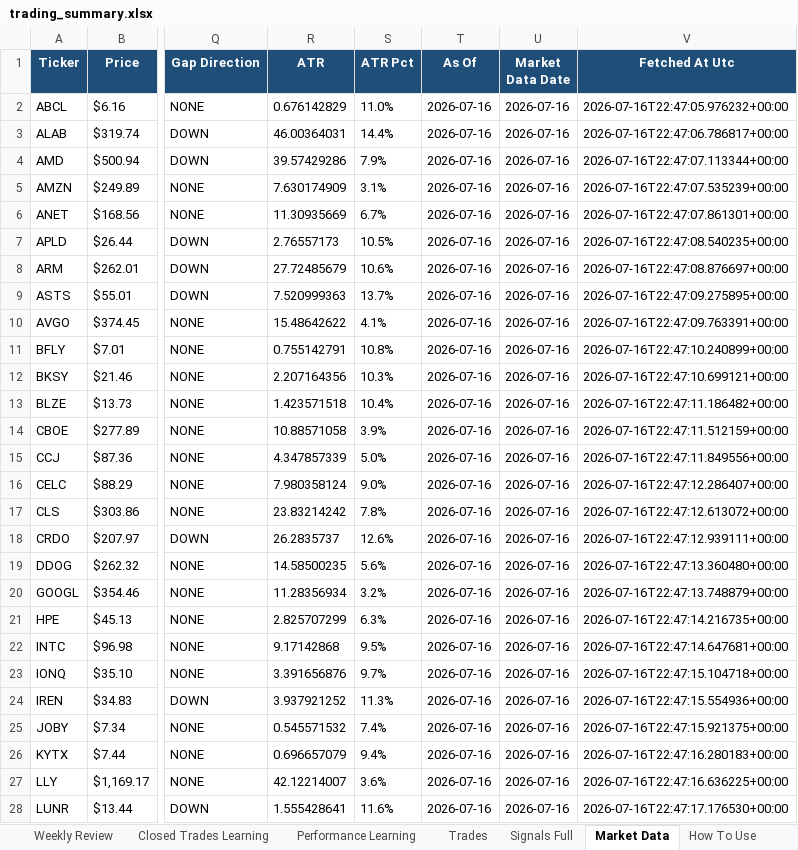
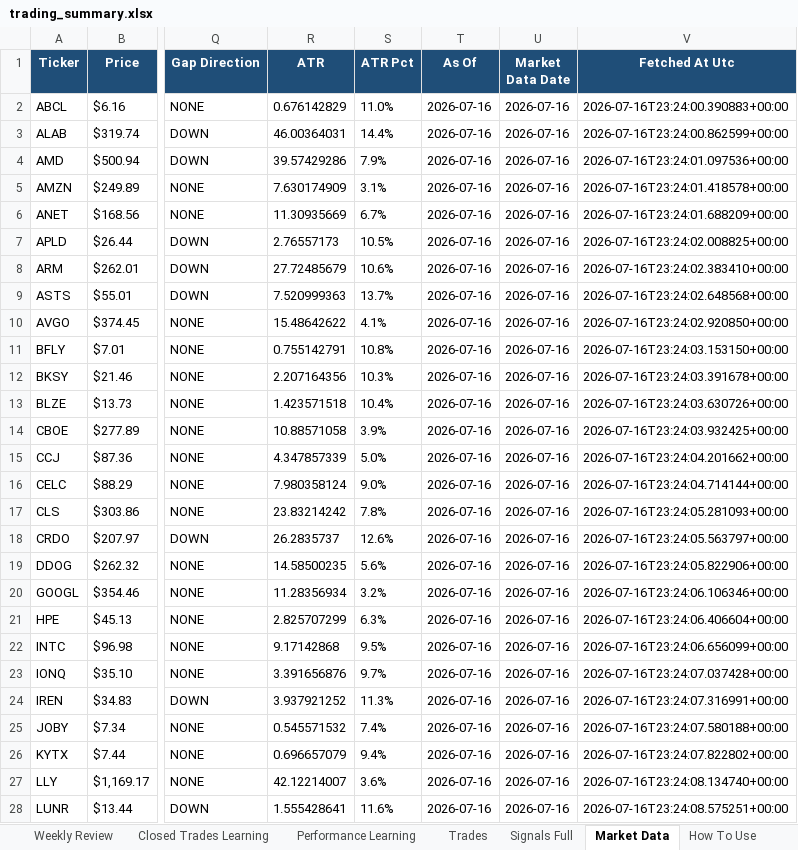
Before and after one commit to nicklc14/trading-engine-v2, an Excel workbook: output/trading_summary.xlsx, sheet Market Data, drawn as a sheet; only a part is shown, gaps mark what is left out; values as stored, in another font and other column widths than the file's, no borders; the diff covers the shown part only; the diff names each change by its address in the sheet, - before the commit and + after, or states it on an @@ line.

```diff
--- a/output/trading_summary.xlsx (sheet Market Data)
+++ b/output/trading_summary.xlsx (sheet Market Data)
-V2 (Fetched At Utc): 2026-07-16T22:47:05.976232+00:00
+V2 (Fetched At Utc): 2026-07-16T23:24:00.390883+00:00
-V3 (Fetched At Utc): 2026-07-16T22:47:06.786817+00:00
+V3 (Fetched At Utc): 2026-07-16T23:24:00.862599+00:00
-V4 (Fetched At Utc): 2026-07-16T22:47:07.113344+00:00
+V4 (Fetched At Utc): 2026-07-16T23:24:01.097536+00:00
-V5 (Fetched At Utc): 2026-07-16T22:47:07.535239+00:00
+V5 (Fetched At Utc): 2026-07-16T23:24:01.418578+00:00
-V6 (Fetched At Utc): 2026-07-16T22:47:07.861301+00:00
+V6 (Fetched At Utc): 2026-07-16T23:24:01.688209+00:00
-V7 (Fetched At Utc): 2026-07-16T22:47:08.540235+00:00
+V7 (Fetched At Utc): 2026-07-16T23:24:02.008825+00:00
-V8 (Fetched At Utc): 2026-07-16T22:47:08.876697+00:00
+V8 (Fetched At Utc): 2026-07-16T23:24:02.383410+00:00
-V9 (Fetched At Utc): 2026-07-16T22:47:09.275895+00:00
+V9 (Fetched At Utc): 2026-07-16T23:24:02.648568+00:00
-V10 (Fetched At Utc): 2026-07-16T22:47:09.763391+00:00
+V10 (Fetched At Utc): 2026-07-16T23:24:02.920850+00:00
-V11 (Fetched At Utc): 2026-07-16T22:47:10.240899+00:00
+V11 (Fetched At Utc): 2026-07-16T23:24:03.153150+00:00
-V12 (Fetched At Utc): 2026-07-16T22:47:10.699121+00:00
+V12 (Fetched At Utc): 2026-07-16T23:24:03.391678+00:00
-V13 (Fetched At Utc): 2026-07-16T22:47:11.186482+00:00
+V13 (Fetched At Utc): 2026-07-16T23:24:03.630726+00:00
-V14 (Fetched At Utc): 2026-07-16T22:47:11.512159+00:00
+V14 (Fetched At Utc): 2026-07-16T23:24:03.932425+00:00
-V15 (Fetched At Utc): 2026-07-16T22:47:11.849556+00:00
+V15 (Fetched At Utc): 2026-07-16T23:24:04.201662+00:00
-V16 (Fetched At Utc): 2026-07-16T22:47:12.286407+00:00
+V16 (Fetched At Utc): 2026-07-16T23:24:04.714144+00:00
-V17 (Fetched At Utc): 2026-07-16T22:47:12.613072+00:00
+V17 (Fetched At Utc): 2026-07-16T23:24:05.281093+00:00
-V18 (Fetched At Utc): 2026-07-16T22:47:12.939111+00:00
+V18 (Fetched At Utc): 2026-07-16T23:24:05.563797+00:00
-V19 (Fetched At Utc): 2026-07-16T22:47:13.360480+00:00
+V19 (Fetched At Utc): 2026-07-16T23:24:05.822906+00:00
-V20 (Fetched At Utc): 2026-07-16T22:47:13.748879+00:00
+V20 (Fetched At Utc): 2026-07-16T23:24:06.106346+00:00
-V21 (Fetched At Utc): 2026-07-16T22:47:14.216735+00:00
+V21 (Fetched At Utc): 2026-07-16T23:24:06.406604+00:00
-V22 (Fetched At Utc): 2026-07-16T22:47:14.647681+00:00
+V22 (Fetched At Utc): 2026-07-16T23:24:06.656099+00:00
-V23 (Fetched At Utc): 2026-07-16T22:47:15.104718+00:00
+V23 (Fetched At Utc): 2026-07-16T23:24:07.037428+00:00
-V24 (Fetched At Utc): 2026-07-16T22:47:15.554936+00:00
+V24 (Fetched At Utc): 2026-07-16T23:24:07.316991+00:00
-V25 (Fetched At Utc): 2026-07-16T22:47:15.921375+00:00
+V25 (Fetched At Utc): 2026-07-16T23:24:07.580188+00:00
-V26 (Fetched At Utc): 2026-07-16T22:47:16.280183+00:00
+V26 (Fetched At Utc): 2026-07-16T23:24:07.822802+00:00
-V27 (Fetched At Utc): 2026-07-16T22:47:16.636225+00:00
+V27 (Fetched At Utc): 2026-07-16T23:24:08.134740+00:00
-V28 (Fetched At Utc): 2026-07-16T22:47:17.176530+00:00
+V28 (Fetched At Utc): 2026-07-16T23:24:08.575251+00:00
```
Also changed, not shown: 27 edited cells elsewhere in this sheet, sheet Candidate Review, sheet Dashboard, sheet Data Quality, 8 other files.
